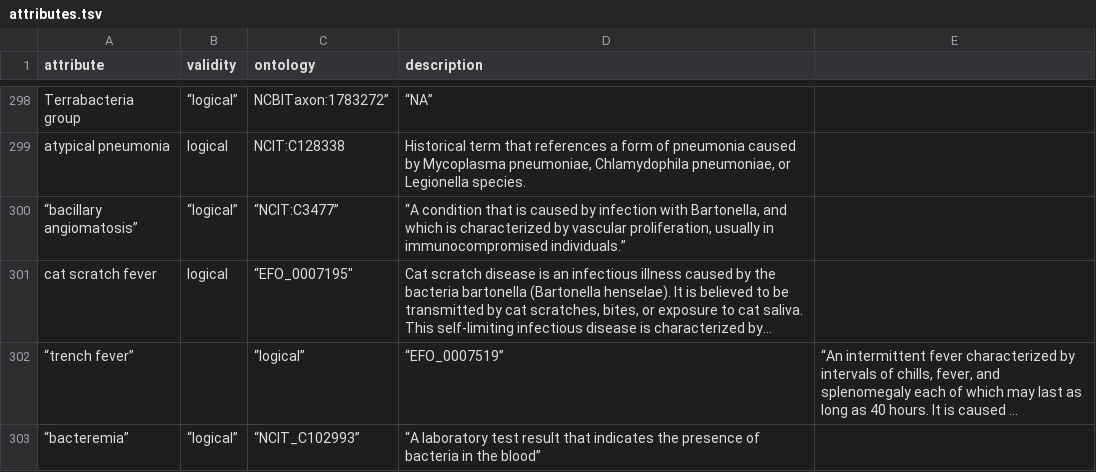
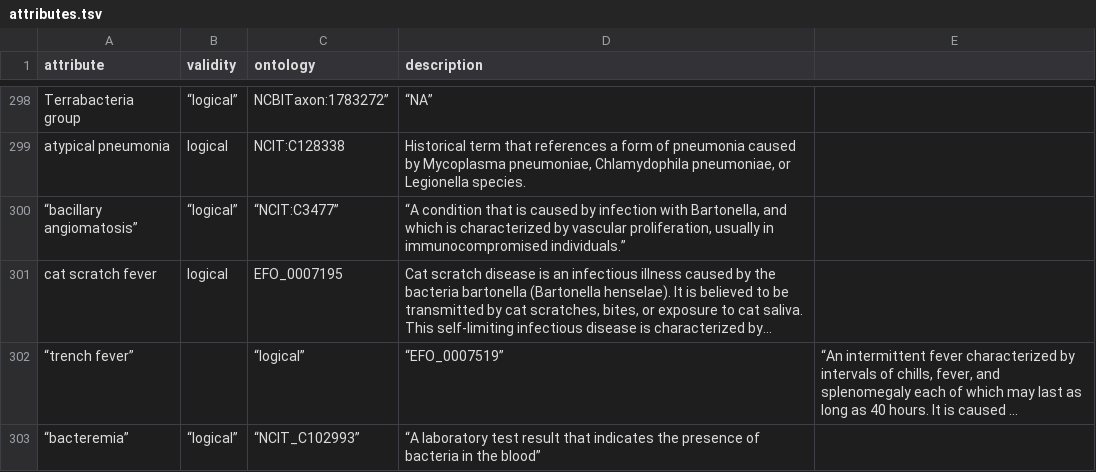
Before and after one commit to waldronlab/bugphyzz, a TSV file: inst/extdata/attributes.tsv, drawn as a sheet; only a part is shown, gaps mark what is left out; long unchanged cells end in …; the diff names each change by its address in the sheet, - before the commit and + after, or states it on an @@ line.

Commit message:
Update attributes.tsv
fix quotes 301

```diff
--- a/inst/extdata/attributes.tsv
+++ b/inst/extdata/attributes.tsv
-C301 (ontology): “EFO_0007195"
+C301 (ontology): EFO_0007195
```
